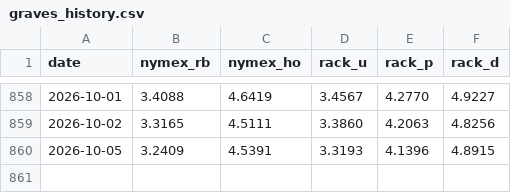
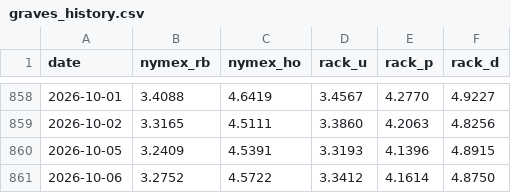
Before and after one commit to armaanmoosani/rbob-ho-fuel-tracker, a CSV file: data/graves_history.csv, drawn as a sheet; only a part is shown, gaps mark what is left out.

```diff
--- a/data/graves_history.csv
+++ b/data/graves_history.csv
@@ -860 +860,2 @@ date,nymex_rb,nymex_ho,rack_u,rack_p,rack_d
 2026-10-05,3.2409,4.5391,3.3193,4.1396,4.8915
+2026-10-06,3.2752,4.5722,3.3412,4.1614,4.8750
```
Also changed, not shown: data/integrity_hashes.csv, data/nymex_settlement_provenance.csv.
